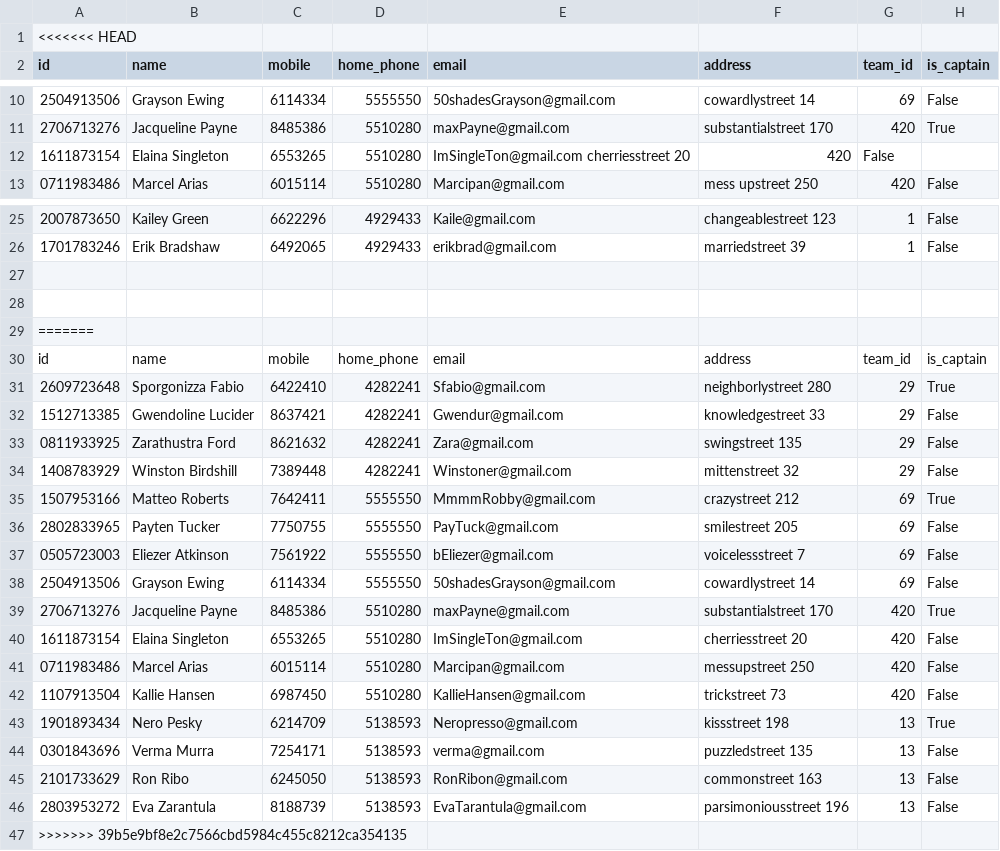
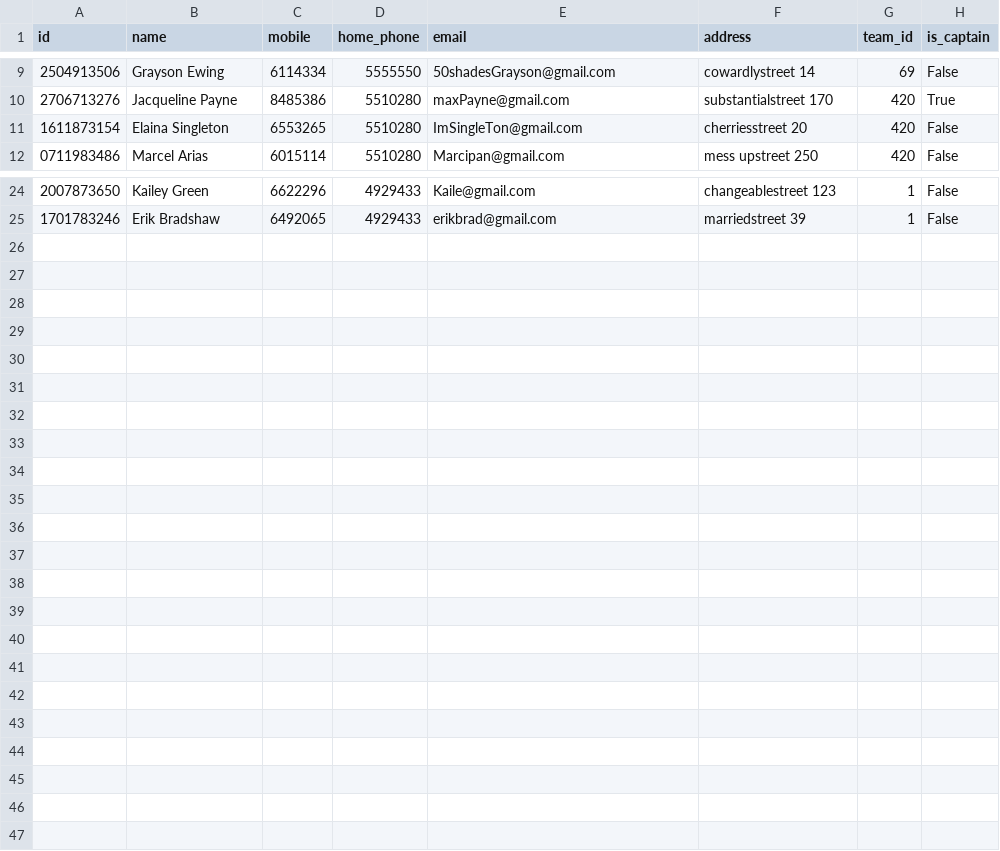
Before and after one commit to rnyaaa/H_41_verklegt_namskeid_1, a CSV file: RU Basement Open/models/players.csv, drawn as a sheet; only a part is shown, gaps mark what is left out.

Commit message:
laga

```diff
--- a/RU Basement Open/models/players.csv
+++ b/RU Basement Open/models/players.csv
@@ -1,2 +1 @@
-<<<<<<< HEAD
 id, name, mobile, home_phone, email, address, team_id, is_captain
@@ -11,3 +10,3 @@ id, name, mobile, home_phone, email, address, team_id, is_captain
 2706713276,Jacqueline Payne,8485386,5510280, maxPayne@gmail.com, substantialstreet 170, 420,True
-1611873154,Elaina Singleton,6553265,5510280, ImSingleTon@gmail.com cherriesstreet 20, 420, False
+1611873154,Elaina Singleton,6553265,5510280, ImSingleTon@gmail.com, cherriesstreet 20, 420, False
 0711983486,Marcel Arias,6015114,5510280, Marcipan@gmail.com, mess upstreet 250, 420, False
@@ -26,22 +25 @@ id, name, mobile, home_phone, email, address, team_id, is_captain
 1701783246,Erik Bradshaw,6492065,4929433,erikbrad@gmail.com,marriedstreet 39,1,False
-
-
-=======
-id,name,mobile,home_phone,email,address,team_id,is_captain
-2609723648,Sporgonizza Fabio,6422410,4282241,Sfabio@gmail.com,neighborlystreet 280,29,True
-1512713385,Gwendoline Lucider,8637421,4282241,Gwendur@gmail.com,knowledgestreet 33,29,False
-0811933925,Zarathustra Ford,8621632,4282241,Zara@gmail.com,swingstreet 135,29,False
-1408783929,Winston Birdshill,7389448,4282241,Winstoner@gmail.com,mittenstreet 32,29,False
-1507953166,Matteo Roberts,7642411,5555550,MmmmRobby@gmail.com,crazystreet 212,69,True
-2802833965,Payten Tucker,7750755,5555550,PayTuck@gmail.com,smilestreet 205,69,False
-0505723003,Eliezer Atkinson,7561922,5555550,bEliezer@gmail.com,voicelessstreet 7,69,False
-2504913506,Grayson Ewing,6114334,5555550,50shadesGrayson@gmail.com,cowardlystreet 14,69,False
-2706713276,Jacqueline Payne,8485386,5510280,maxPayne@gmail.com,substantialstreet 170,420,True
-1611873154,Elaina Singleton,6553265,5510280,ImSingleTon@gmail.com,cherriesstreet 20,420,False
-0711983486,Marcel Arias,6015114,5510280,Marcipan@gmail.com,messupstreet 250,420,False
-1107913504,Kallie Hansen,6987450,5510280,KallieHansen@gmail.com,trickstreet 73,420,False
-1901893434,Nero Pesky,6214709,5138593,Neropresso@gmail.com,kissstreet 198,13,True
-0301843696,Verma Murra,7254171,5138593,verma@gmail.com,puzzledstreet 135,13,False
-2101733629,Ron Ribo,6245050,5138593,RonRibon@gmail.com,commonstreet 163,13,False
-2803953272,Eva Zarantula,8188739,5138593,EvaTarantula@gmail.com,parsimoniousstreet 196,13,False
->>>>>>> 39b5e9bf8e2c7566cbd5984c455c8212ca354135
```
